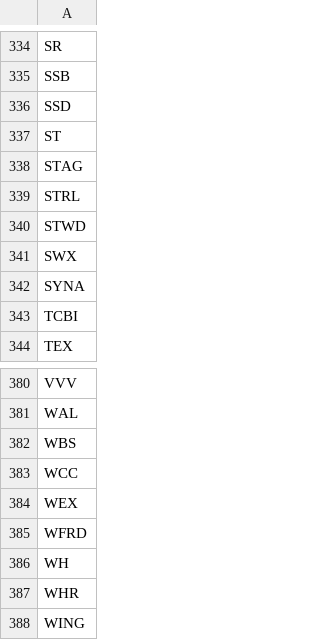
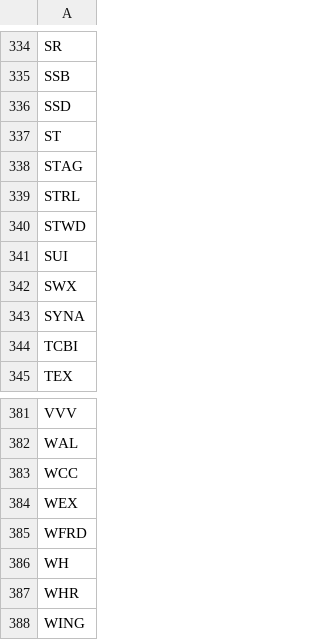
Before and after one commit to benjaminpo/finance-dataset, a CSV file: config/listings/sp400-constituents.csv, drawn as a sheet; only a part is shown, gaps mark what is left out; removed rows and columns are numbered as before the commit, all else as after; the diff names each change by its address in the sheet, - before the commit and + after, or states it on an @@ line.

```diff
--- a/config/listings/sp400-constituents.csv
+++ b/config/listings/sp400-constituents.csv
+row 341: SUI
-row 382: WBS
```
